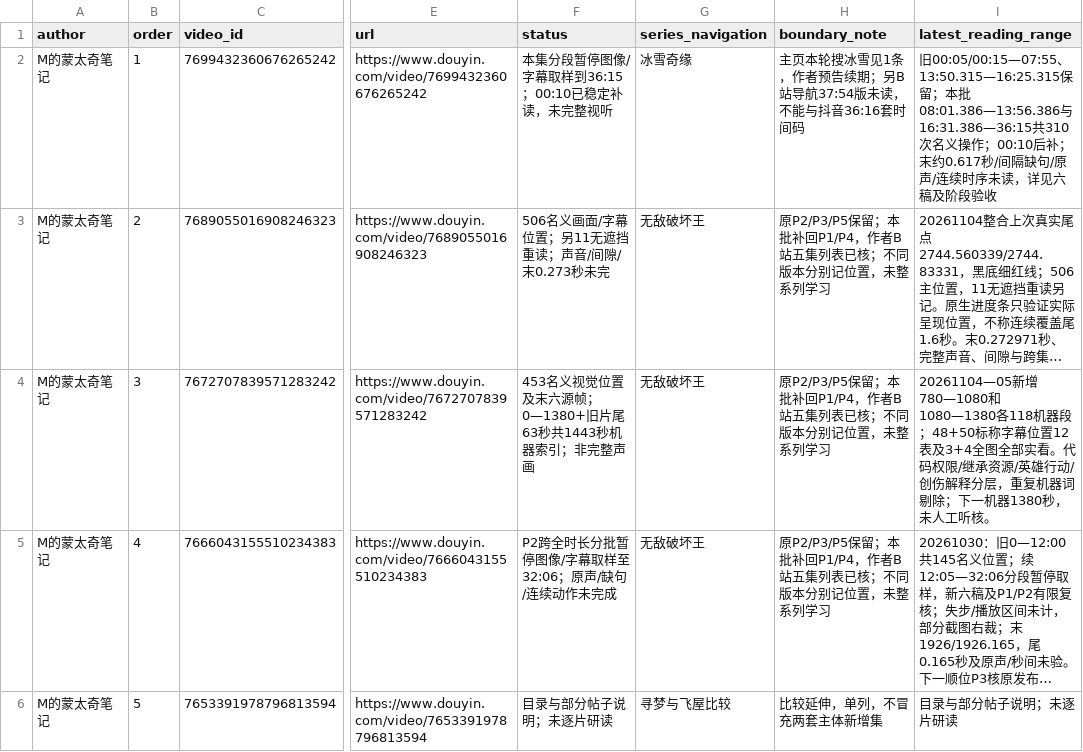
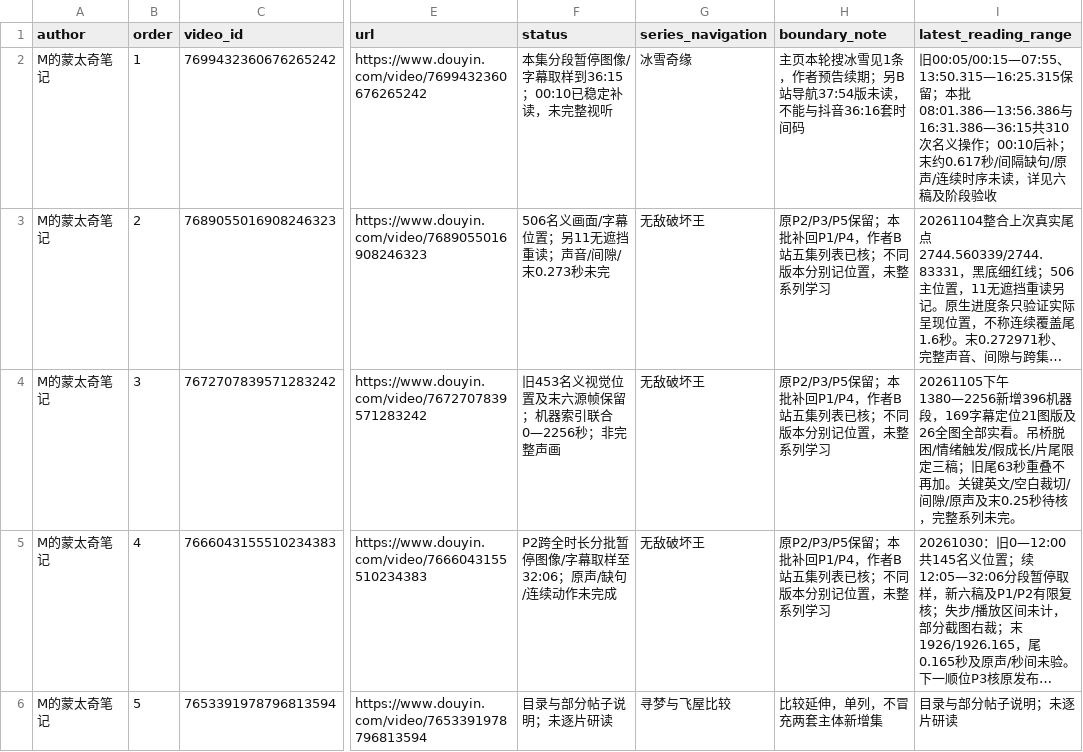
Before and after one commit to 8j-design/film-director-library, a CSV file: projects/director/导演表达/20261026-拉片与整体构思/逐集覆盖台账-20261026.csv, drawn as a sheet; only a part is shown, gaps mark what is left out; long unchanged cells end in …; the diff names each change by its address in the sheet, - before the commit and + after, or states it on an @@ line.

```diff
--- a/projects/director/导演表达/20261026-拉片与整体构思/逐集覆盖台账-20261026.csv
+++ b/projects/director/导演表达/20261026-拉片与整体构思/逐集覆盖台账-20261026.csv
-F4 (status): 453名义视觉位置及末六源帧；0—1380+旧片尾63秒共1443秒机器索引；非完整声画
+F4 (status): 旧453名义视觉位置及末六源帧保留；机器索引联合0—2256秒；非完整声画
-I4 (latest_reading_range): 20261104—05新增780—1080和1080—1380各118机器段；48+50标称字幕位置12表及3+4全图全部实看。代码权限/继承资源/英雄行动/创伤解释分层，重复机器词剔除；下一机器1380秒，未人工听核。
+I4 (latest_reading_range): 20261105下午1380—2256新增396机器段，169字幕定位21图版及26全图全部实看。吊桥脱困/情绪触发/假成长/片尾限定三稿；旧尾63秒重叠不再加。关键英文/空白裁切/间隙/原声及末0.25秒待核，完整系列未完。
```
Also changed, not shown: 11 other files.
